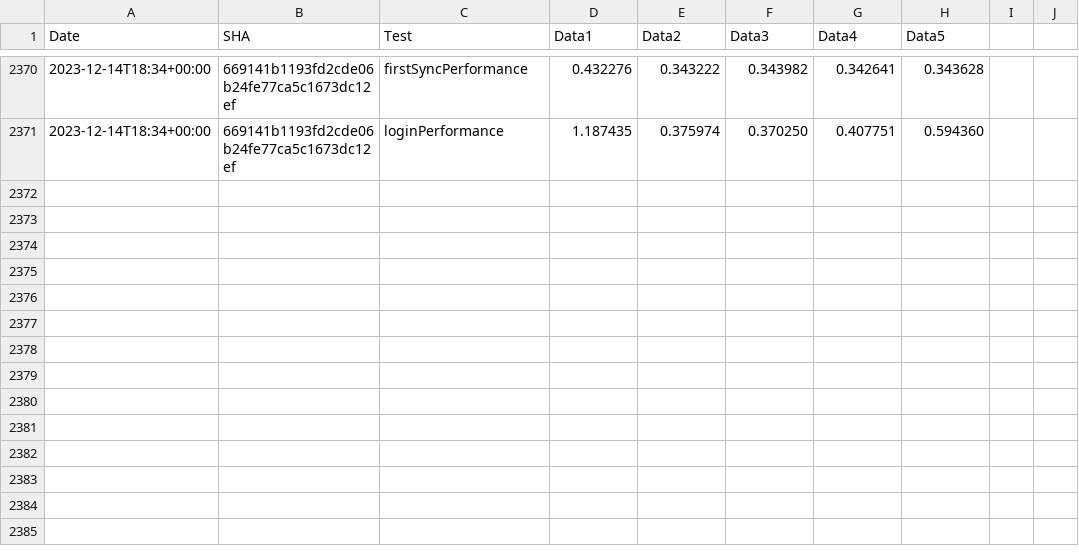
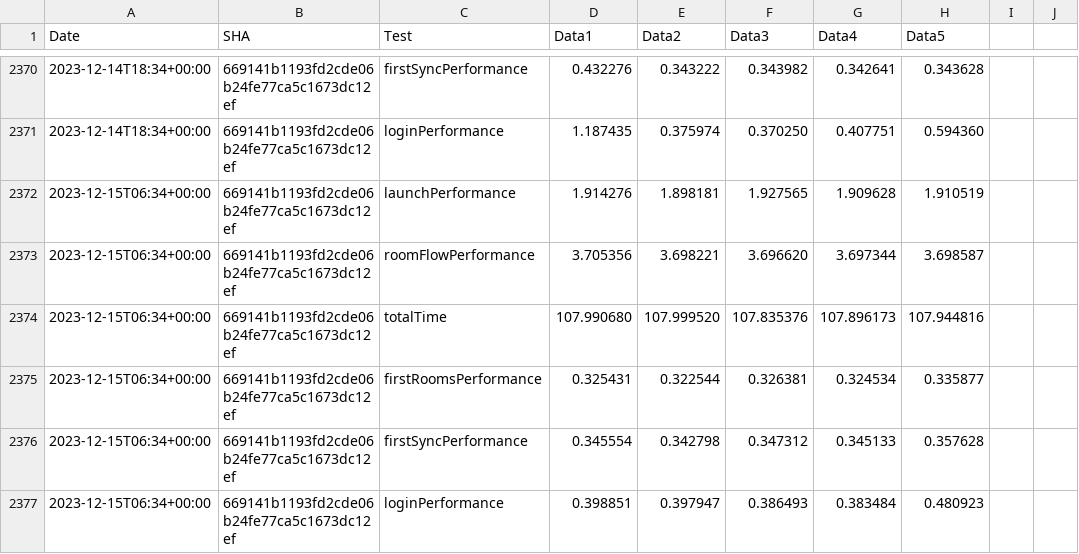
Before and after one commit to zyfra-hub/talks-ios, a CSV file: performance/perf-data.csv, drawn as a sheet; only a part is shown, gaps mark what is left out.

Commit message:
Results for 669141b1193fd2cde06b24fe77ca5c1673dc12ef

```diff
--- a/performance/perf-data.csv
+++ b/performance/perf-data.csv
@@ -2371 +2371,7 @@ Date,SHA,Test,Data1,Data2,Data3,Data4,Data5
 2023-12-14T18:34+00:00,669141b1193fd2cde06b24fe77ca5c1673dc12ef,loginPerformance,1.187435, 0.375974, 0.370250, 0.407751, 0.594360
+2023-12-15T06:34+00:00,669141b1193fd2cde06b24fe77ca5c1673dc12ef,launchPerformance,1.914276, 1.898181, 1.927565, 1.909628, 1.910519
+2023-12-15T06:34+00:00,669141b1193fd2cde06b24fe77ca5c1673dc12ef,roomFlowPerformance,3.705356, 3.698221, 3.696620, 3.697344, 3.698587
+2023-12-15T06:34+00:00,669141b1193fd2cde06b24fe77ca5c1673dc12ef,totalTime,107.990680, 107.999520, 107.835376, 107.896173, 107.944816
+2023-12-15T06:34+00:00,669141b1193fd2cde06b24fe77ca5c1673dc12ef,firstRoomsPerformance,0.325431, 0.322544, 0.326381, 0.324534, 0.335877
+2023-12-15T06:34+00:00,669141b1193fd2cde06b24fe77ca5c1673dc12ef,firstSyncPerformance,0.345554, 0.342798, 0.347312, 0.345133, 0.357628
+2023-12-15T06:34+00:00,669141b1193fd2cde06b24fe77ca5c1673dc12ef,loginPerformance,0.398851, 0.397947, 0.386493, 0.383484, 0.480923
```
